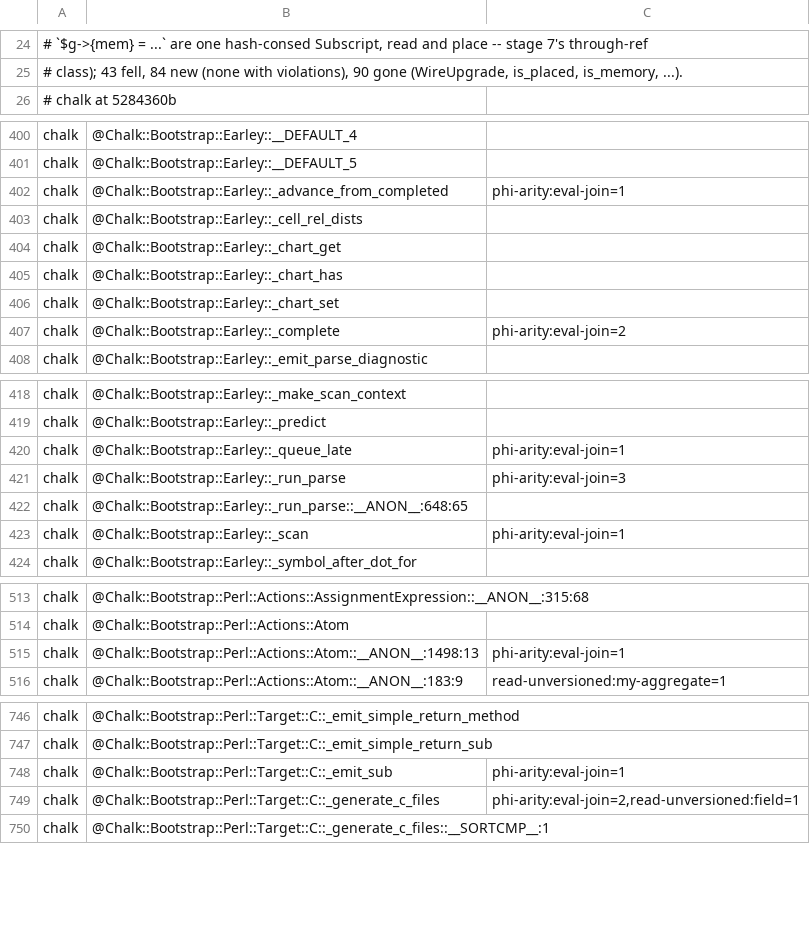
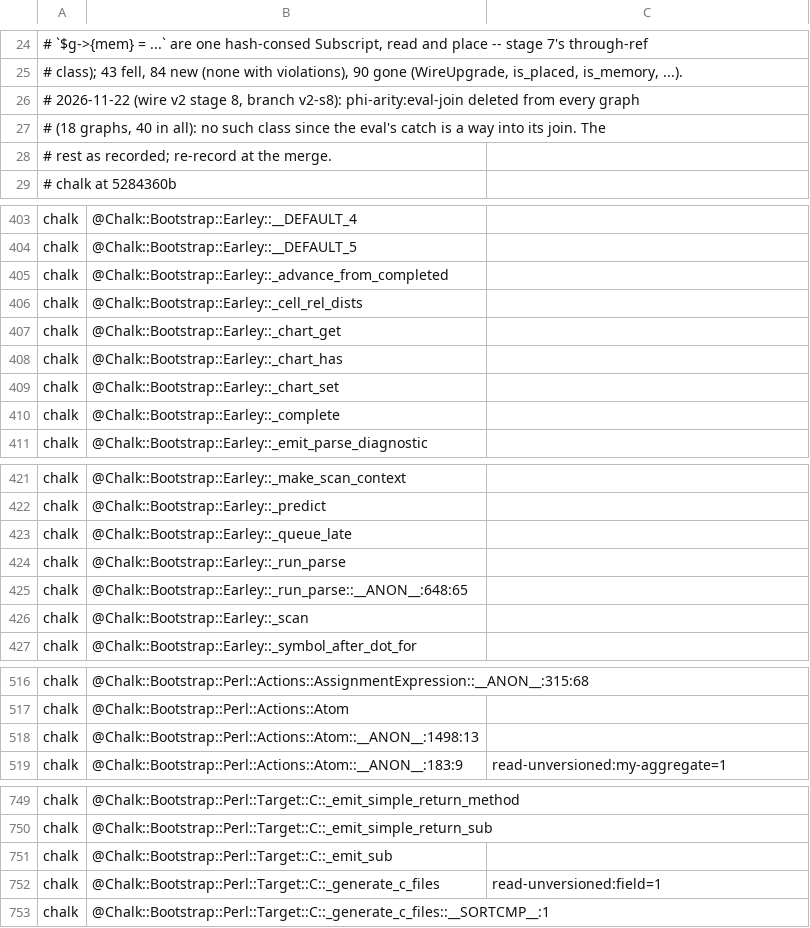
Before and after one commit to perigrin/perl5-son, a TSV file: t/data/wire-verify-chalk-graphs.tsv, drawn as a sheet; only a part is shown, gaps mark what is left out; the diff covers the shown part only.

```diff
--- a/t/data/wire-verify-chalk-graphs.tsv
+++ b/t/data/wire-verify-chalk-graphs.tsv
@@ -25,2 +25,5 @@
 # class); 43 fell, 84 new (none with violations), 90 gone (WireUpgrade, is_placed, is_memory, ...).
+# 2026-11-22 (wire v2 stage 8, branch v2-s8): phi-arity:eval-join deleted from every graph
+# (18 graphs, 40 in all): no such class since the eval's catch is a way into its join. The
+# rest as recorded; re-record at the merge.
 # chalk at 5284360b
@@ -401,3 +404,3 @@ chalk	@Chalk::Bootstrap::Earley::__DEFAULT_4
 chalk	@Chalk::Bootstrap::Earley::__DEFAULT_5	
-chalk	@Chalk::Bootstrap::Earley::_advance_from_completed	phi-arity:eval-join=1
+chalk	@Chalk::Bootstrap::Earley::_advance_from_completed	
 chalk	@Chalk::Bootstrap::Earley::_cell_rel_dists	
@@ -406,3 +409,3 @@ chalk	@Chalk::Bootstrap::Earley::_chart_has
 chalk	@Chalk::Bootstrap::Earley::_chart_set	
-chalk	@Chalk::Bootstrap::Earley::_complete	phi-arity:eval-join=2
+chalk	@Chalk::Bootstrap::Earley::_complete	
 chalk	@Chalk::Bootstrap::Earley::_emit_parse_diagnostic	
@@ -419,6 +422,6 @@ chalk	@Chalk::Bootstrap::Earley::_make_scan_context
 chalk	@Chalk::Bootstrap::Earley::_predict	
-chalk	@Chalk::Bootstrap::Earley::_queue_late	phi-arity:eval-join=1
-chalk	@Chalk::Bootstrap::Earley::_run_parse	phi-arity:eval-join=3
+chalk	@Chalk::Bootstrap::Earley::_queue_late	
+chalk	@Chalk::Bootstrap::Earley::_run_parse	
 chalk	@Chalk::Bootstrap::Earley::_run_parse::__ANON__:648:65	
-chalk	@Chalk::Bootstrap::Earley::_scan	phi-arity:eval-join=1
+chalk	@Chalk::Bootstrap::Earley::_scan	
 chalk	@Chalk::Bootstrap::Earley::_symbol_after_dot_for	
@@ -514,3 +517,3 @@ chalk	@Chalk::Bootstrap::Perl::Actions::AssignmentExpression::__ANON__:315:68
 chalk	@Chalk::Bootstrap::Perl::Actions::Atom	
-chalk	@Chalk::Bootstrap::Perl::Actions::Atom::__ANON__:1498:13	phi-arity:eval-join=1
+chalk	@Chalk::Bootstrap::Perl::Actions::Atom::__ANON__:1498:13	
 chalk	@Chalk::Bootstrap::Perl::Actions::Atom::__ANON__:183:9	read-unversioned:my-aggregate=1
@@ -747,4 +750,4 @@ chalk	@Chalk::Bootstrap::Perl::Target::C::_emit_simple_return_method
 chalk	@Chalk::Bootstrap::Perl::Target::C::_emit_simple_return_sub	
-chalk	@Chalk::Bootstrap::Perl::Target::C::_emit_sub	phi-arity:eval-join=1
-chalk	@Chalk::Bootstrap::Perl::Target::C::_generate_c_files	phi-arity:eval-join=2,read-unversioned:field=1
+chalk	@Chalk::Bootstrap::Perl::Target::C::_emit_sub	
+chalk	@Chalk::Bootstrap::Perl::Target::C::_generate_c_files	read-unversioned:field=1
 chalk	@Chalk::Bootstrap::Perl::Target::C::_generate_c_files::__SORTCMP__:1	
```
Also changed, not shown: 10 edited cells elsewhere in this file, t/data/wire-verify-baseline.tsv, 21 other files.
